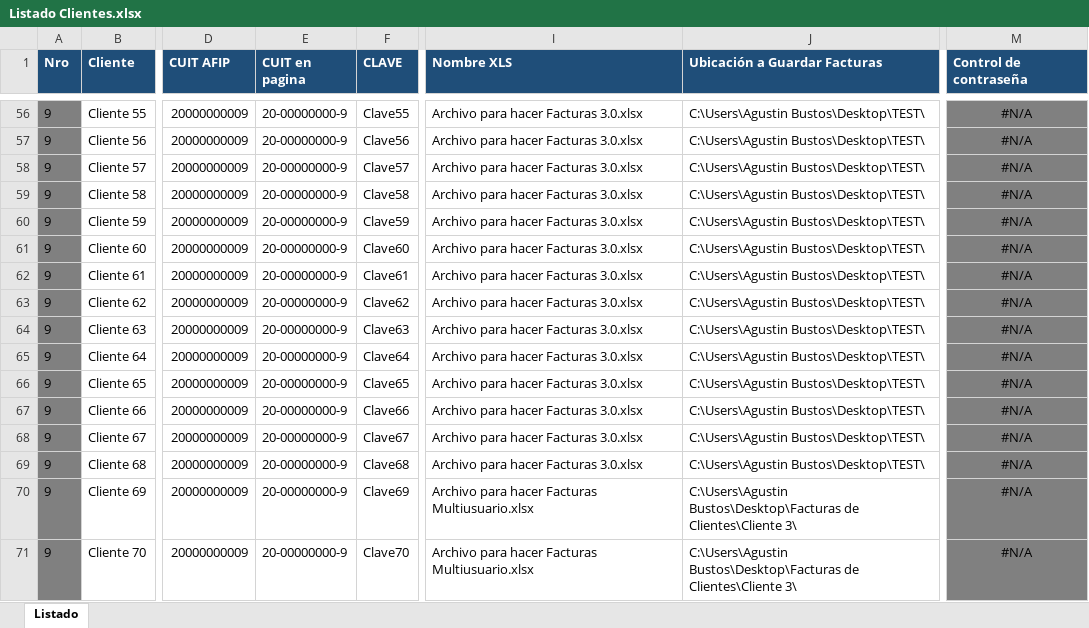
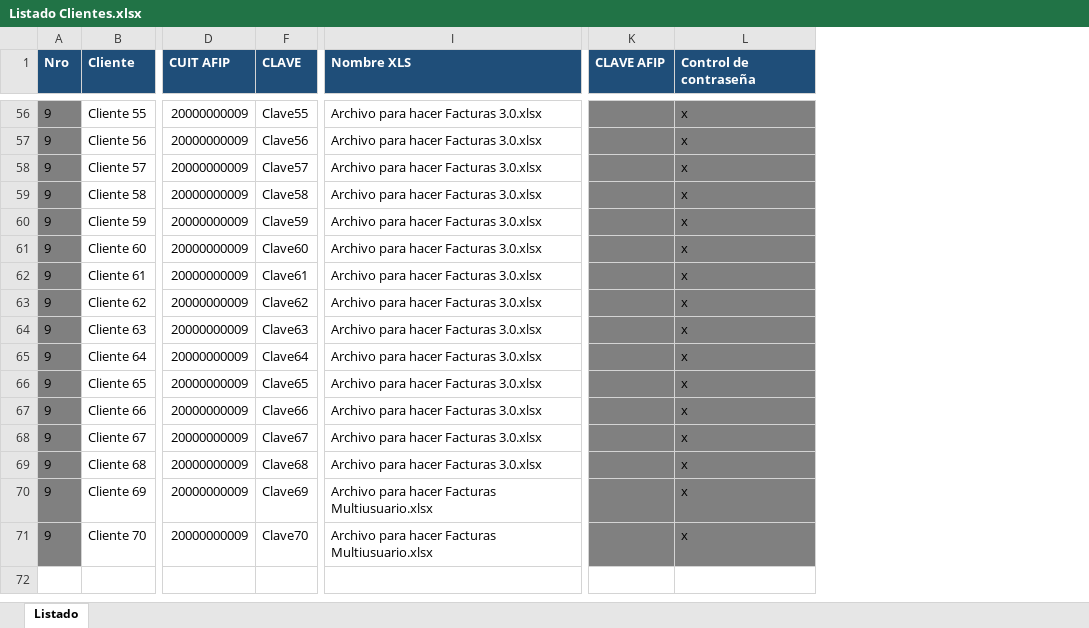
Before and after one commit to abustosp/Facturador-Multiusuario, an Excel workbook: Listado Clientes.xlsx, sheet Listado, drawn as a sheet; only a part is shown, gaps mark what is left out; values as stored, in another font and other column widths than the file's, no borders; removed rows and columns are numbered as before the commit, all else as after; the diff covers the shown part only; the diff names each change by its address in the sheet, - before the commit and + after, or states it on an @@ line.

```diff
--- a/Listado Clientes.xlsx (sheet Listado)
+++ b/Listado Clientes.xlsx (sheet Listado)
@@ column E (CUIT en pagina) hidden, rows 56-71: all 20-00000000-9 @@
-column J (Ubicación a Guardar Facturas), rows 56-71: C:\Users\Agustin Bustos\Desktop\TEST\ | C:\Users\Agustin Bustos\Desktop\TEST\ | C:\Users\Agustin Bustos\Desktop\TEST\ | C:\Users\Agustin Bustos\Desktop\TEST\ | C:\Users\Agustin Bustos\Desktop\TEST\ | C:\Users\Agustin Bustos\Desktop\TEST\ | C:\Users\Agustin Bustos\Desktop\TEST\ | C:\Users\Agustin Bustos\Desktop\TEST\ | C:\Users\Agustin Bustos\Desktop\TEST\ | C:\Users\Agustin Bustos\Desktop\TEST\ | C:\Users\Agustin Bustos\Desktop\TEST\ | C:\Users\Agustin Bustos\Desktop\TEST\ | C:\Users\Agustin Bustos\Desktop\TEST\ | C:\Users\Agustin Bustos\Desktop\TEST\ | C:\Users\Agustin Bustos\Desktop\Facturas de Clientes\Cliente 3\ | C:\Users\Agustin Bustos\Desktop\Facturas de Clientes\Cliente 3\
+column K (CLAVE AFIP), empty
-L56:L71 (Control de contraseña): #N/A
+L56:L71 (Control de contraseña): x
-L56:L71 alignment: center
+L56:L71 alignment: left
```
Also changed, not shown: 54 edited cells and cell formats elsewhere in this sheet, formulas that keep their value, hidden cells, Archivo para hacer Facturas 3.0.xlsx, 6 other files.
